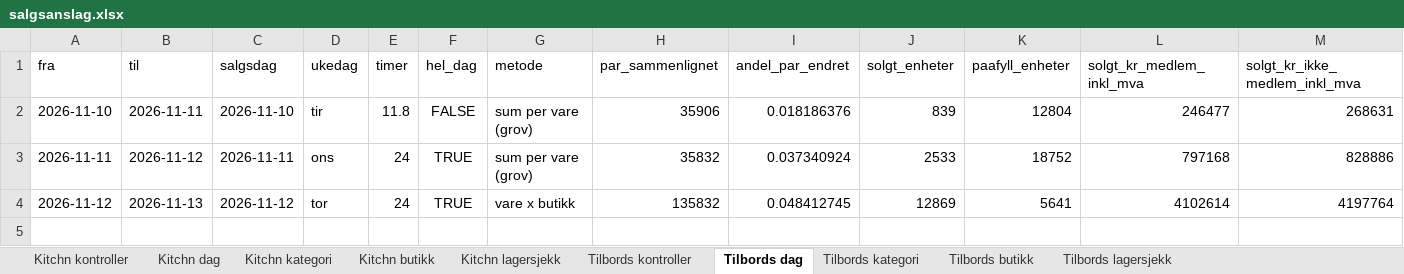
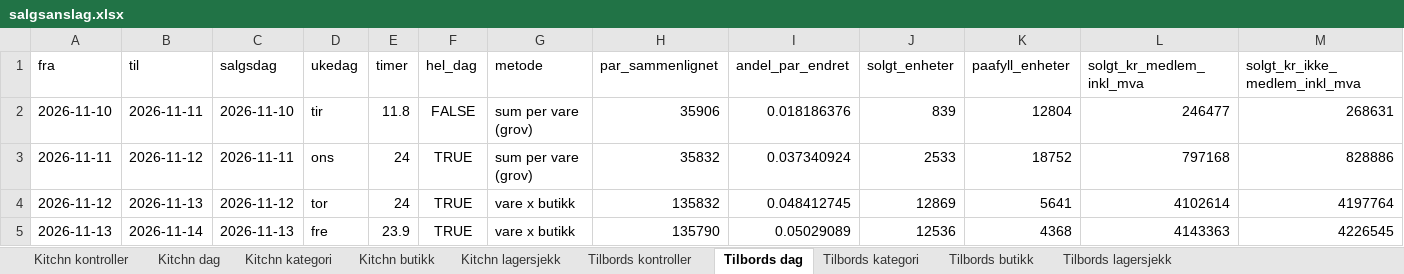
Before and after one commit to hakonbfuglu-hub/kitchn-tilbords-nowcast, an Excel workbook: rapport/salgsanslag/salgsanslag.xlsx, sheet Tilbords dag, drawn as a sheet; only a part is shown; values as stored, in another font and other column widths than the file's, no borders; rows hold the shown columns only; the diff names each change by its address in the sheet, - before the commit and + after, or states it on an @@ line.

```diff
--- a/rapport/salgsanslag/salgsanslag.xlsx (sheet Tilbords dag)
+++ b/rapport/salgsanslag/salgsanslag.xlsx (sheet Tilbords dag)
+row 5: 2026-11-13 | 2026-11-14 | 2026-11-13 | fre | 23.9 | TRUE | vare x butikk | 135790 | 0.05029089 | 12536 | 4368 | 4143363 | 4226545
```
Also changed, not shown: sheet Tilbords lagersjekk, sheet Kitchn lagersjekk, sheet Kitchn dag, sheet Tilbords kategori, sheet Kitchn kategori, sheet Tilbords butikk, 3 more sheets, 29 other files.
